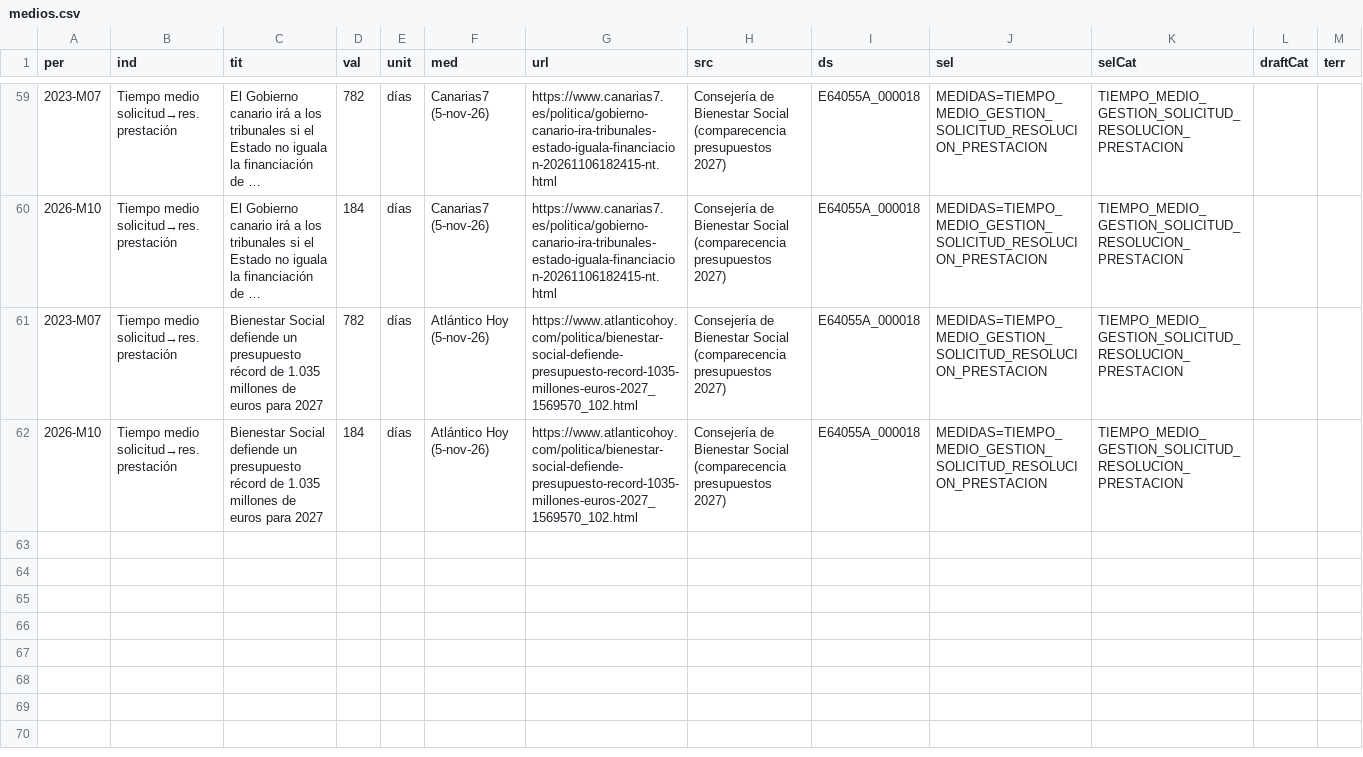
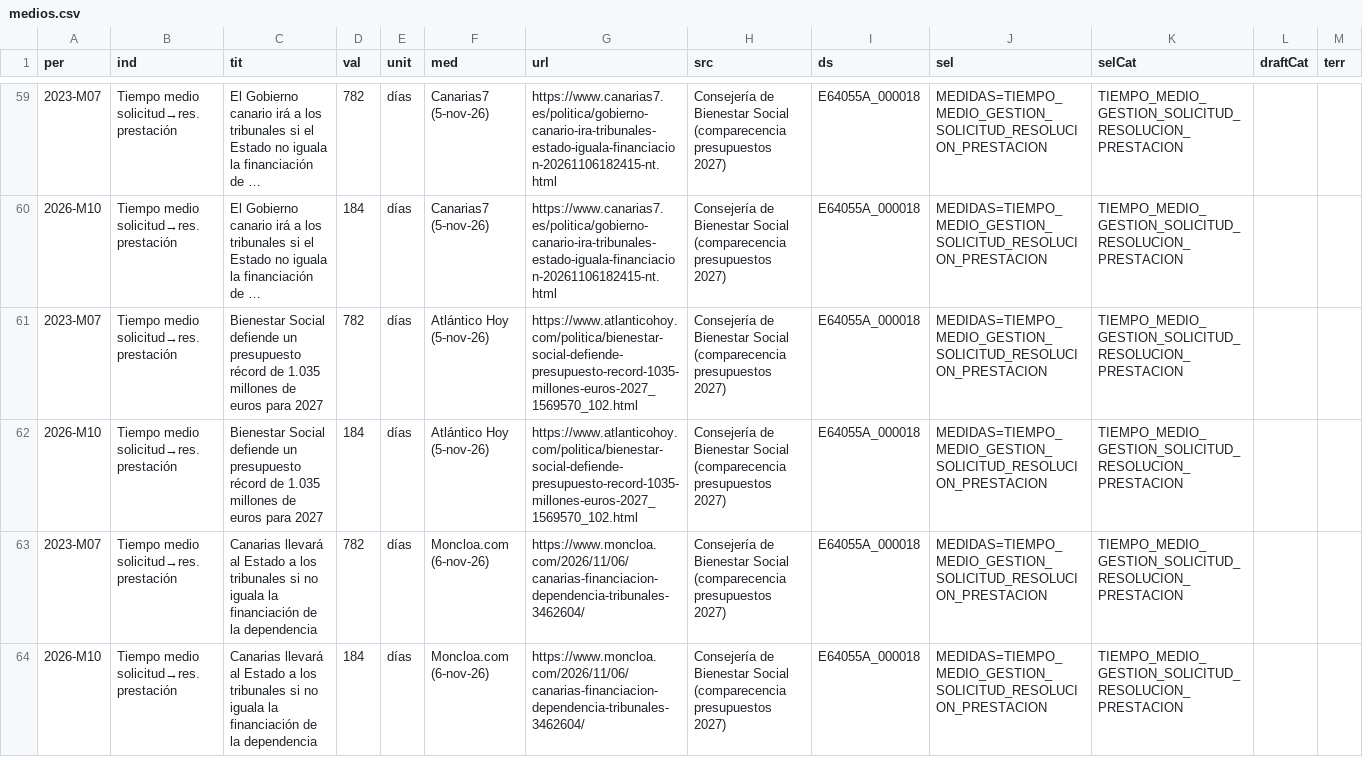
Before and after one commit to SFAR090214/medios-dependencia, a CSV file: medios.csv, drawn as a sheet; only a part is shown, gaps mark what is left out; long unchanged cells end in ….

```diff
--- a/medios.csv
+++ b/medios.csv
@@ -62 +62,3 @@ per,ind,tit,val,unit,med,url,src,ds,sel,selCat,draftCat,terr
 2026-M10,Tiempo medio solicitud→res. prestación,Bienestar Social defiende un presupuesto récord de 1.035 millones de euros para 2027,184,días,Atlántico Hoy (5-nov-26),https://www.atlanticohoy.com/politica/bienestar-social-defiende-presupuesto-record-1035-millones-euros-2027_1569570_102.html,Consejería de Bienestar Social (comparecencia presupuestos 2027),E64055A_000018,MEDIDAS=TIEMPO_MEDIO_GESTION_SOLICITUD_RESOLUCION_PRESTACION,TIEMPO_MEDIO_GESTION_SOLICITUD_RESOLUCION_PRESTACION,,
+2023-M07,Tiempo medio solicitud→res. prestación,Canarias llevará al Estado a los tribunales si no iguala la financiación de la dependencia,782,días,Moncloa.com (6-nov-26),https://www.moncloa.com/2026/11/06/canarias-financiacion-dependencia-tribunales-3462604/,Consejería de Bienestar Social (comparecencia presupuestos 2027),E64055A_000018,MEDIDAS=TIEMPO_MEDIO_GESTION_SOLICITUD_RESOLUCION_PRESTACION,TIEMPO_MEDIO_GESTION_SOLICITUD_RESOLUCION_PRESTACION,,
+2026-M10,Tiempo medio solicitud→res. prestación,Canarias llevará al Estado a los tribunales si no iguala la financiación de la dependencia,184,días,Moncloa.com (6-nov-26),https://www.moncloa.com/2026/11/06/canarias-financiacion-dependencia-tribunales-3462604/,Consejería de Bienestar Social (comparecencia presupuestos 2027),E64055A_000018,MEDIDAS=TIEMPO_MEDIO_GESTION_SOLICITUD_RESOLUCION_PRESTACION,TIEMPO_MEDIO_GESTION_SOLICITUD_RESOLUCION_PRESTACION,,
```
Also changed, not shown: 1 other file.
